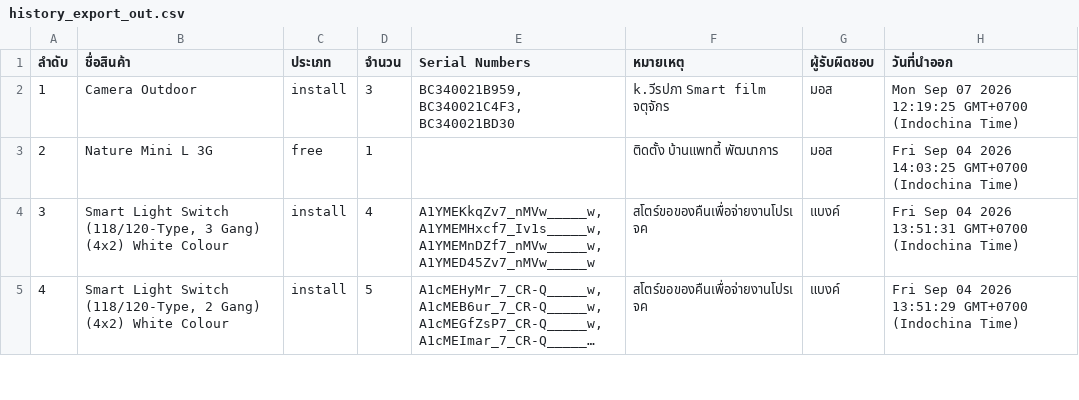
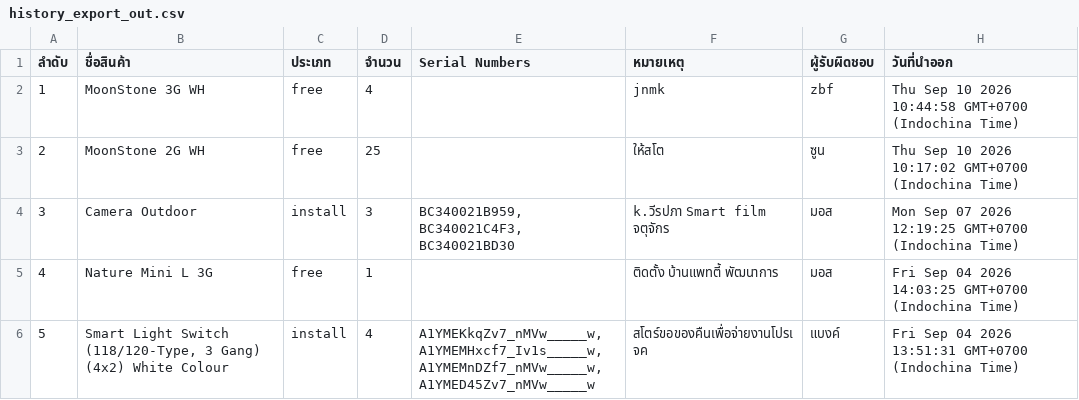
Before and after one commit to SurapatMut/service-warehouse, a CSV file: exports/history_export_out.csv, drawn as a sheet; only a part is shown; the shorter side is filled out with more unchanged rows; long unchanged cells end in …; addresses are those after the commit; the diff names each change by its address in the sheet, - before the commit and + after, or states it on an @@ line.

```diff
--- a/exports/history_export_out.csv
+++ b/exports/history_export_out.csv
+row 2: 1 | MoonStone 3G WH | free | 4 |  | jnmk | zbf | Thu Sep 10 2026 10:44:58 GMT+0700 (Indochina Time)
+row 3: 2 | MoonStone 2G WH | free | 25 |  | ให้สโต | ซูน | Thu Sep 10 2026 10:17:02 GMT+0700 (Indochina Time)
@@ column A (ลำดับ) renumbered from row 4 down @@
```
Also changed, not shown: exports/history_export_in.csv.
